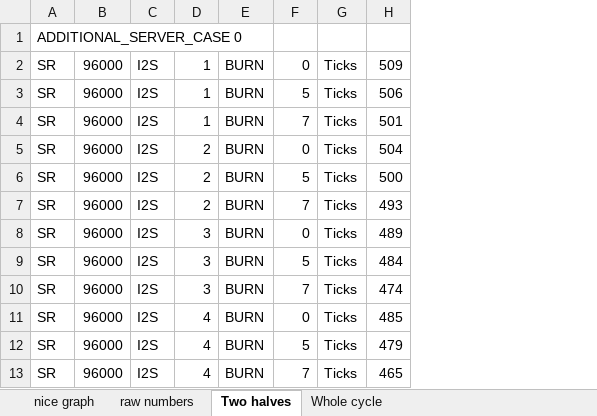
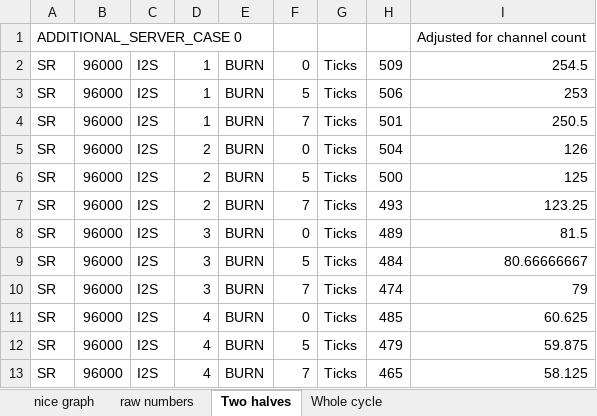
Before and after one commit to ed-xmos/lib_i2s, an Excel workbook: examples/AN00162_i2s_loopback_demo/backpressure tolerance i2s.xlsx, sheet Two halves, drawn as a sheet; only a part is shown; values as stored, in another font and other column widths than the file's, no borders; the diff names each change by its address in the sheet, - before the commit and + after, or states it on an @@ line.

```diff
--- a/examples/AN00162_i2s_loopback_demo/backpressure tolerance i2s.xlsx (sheet Two halves)
+++ b/examples/AN00162_i2s_loopback_demo/backpressure tolerance i2s.xlsx (sheet Two halves)
+column I, rows 1-13: Adjusted for channel count | 254.5 | 253 | 250.5 | 126 | 125 | 123.25 | 81.5 | 80.66666667 | 79 | 60.625 | 59.875 | 58.125
```
Also changed, not shown: sheet Whole cycle, charts or pictures, 2 other files.
